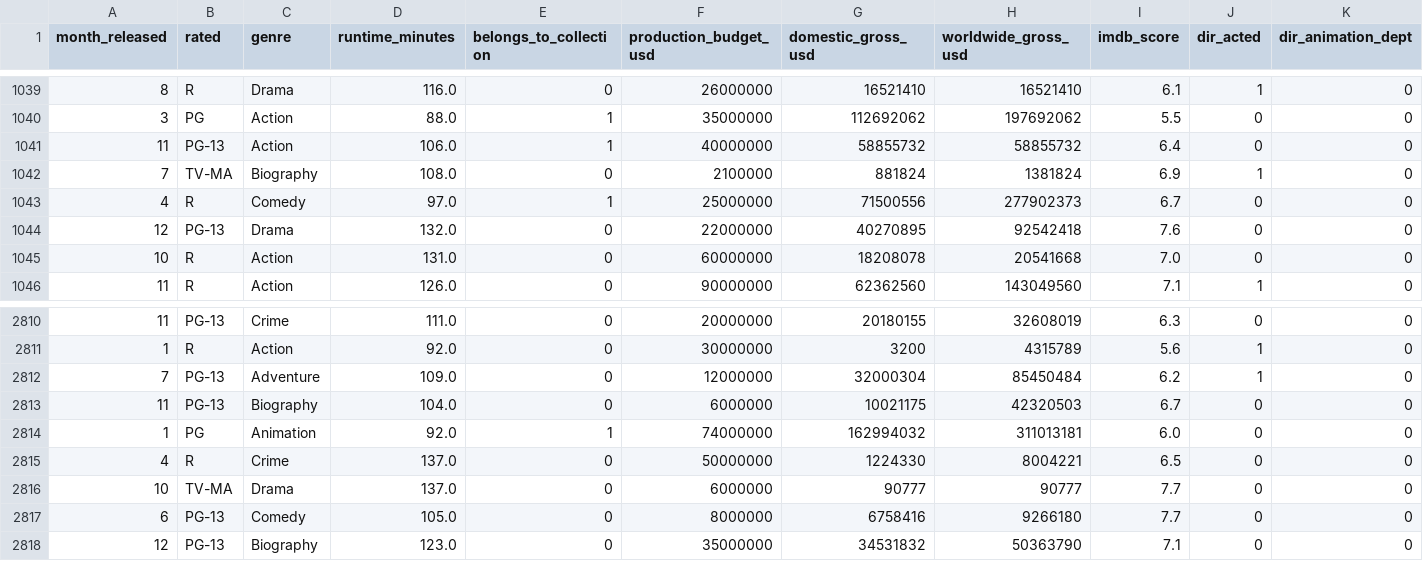
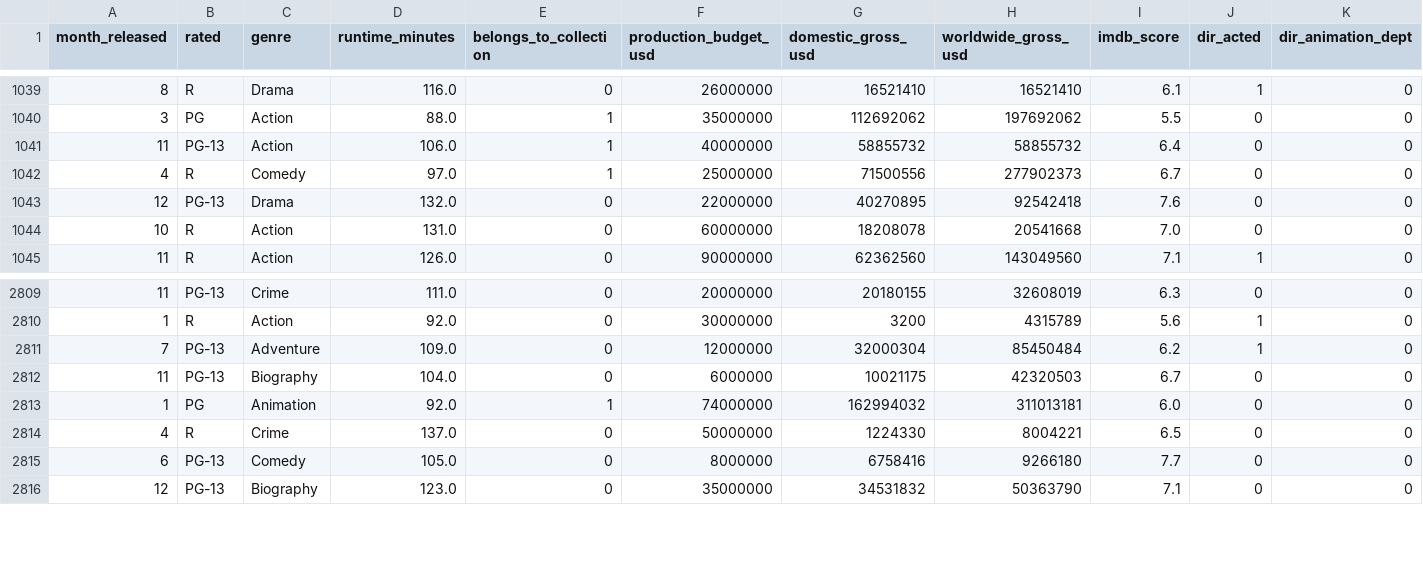
Before and after one commit to hudsop2/ai_academy_capstone, a CSV file: movies_modeling.csv, drawn as a sheet; only a part is shown, gaps mark what is left out; rows hold the shown columns only; the diff names each change by its address in the sheet, - before the commit and + after, or states it on an @@ line.

Commit message:
took out TV-MA movies

```diff
--- a/movies_modeling.csv
+++ b/movies_modeling.csv
-row 1042: 7 | TV-MA | Biography | 108.0 | 0 | 2100000 | 881824 | 1381824 | 6.9 | 1 | 0
-row 2816: 10 | TV-MA | Drama | 137.0 | 0 | 6000000 | 90777 | 90777 | 7.7 | 0 | 0
```
Also changed, not shown: 1 other file.
